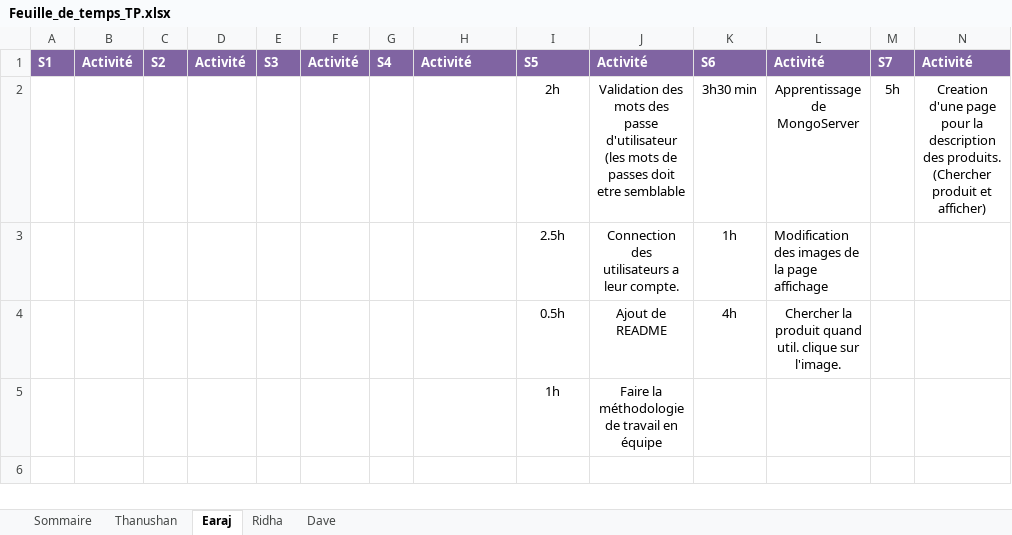
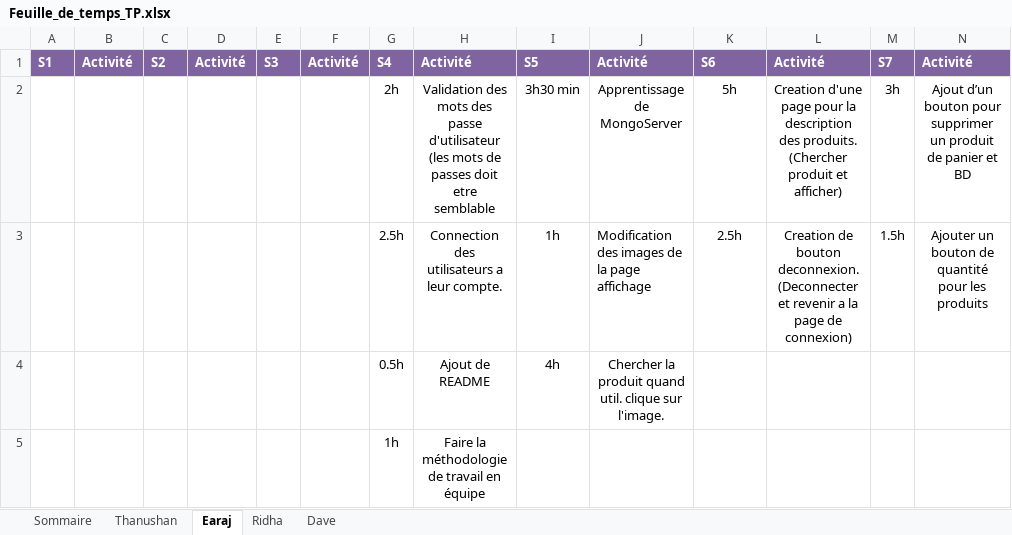
Before and after one commit to earaj/Tech2buy-webapp, an Excel workbook: Documents/Feuille_de_temps_TP.xlsx, sheet Earaj, drawn as a sheet; only a part is shown; values as stored, in another font and other column widths than the file's, no borders; removed rows and columns are numbered as before the commit, all else as after; rows hold the shown columns only; the diff names each change by its address in the sheet, - before the commit and + after, or states it on an @@ line.

Commit message:
Modification de feuille de temps

```diff
--- a/Documents/Feuille_de_temps_TP.xlsx (sheet Earaj)
+++ b/Documents/Feuille_de_temps_TP.xlsx (sheet Earaj)
-row 2:  |  |  |  |  |  |  |  | 2h | Validation des mots des passe d'utilisateur (les mots de passes doit etre semblable | 3h30 min | Apprentissage de MongoServer | 5h | Creation d'une page pour la description des produits. (Chercher produit et afficher)
-row 3:  |  |  |  |  |  |  |  | 2.5h | Connection des utilisateurs a leur compte. | 1h | Modification des images de la page affichage
-row 4:  |  |  |  |  |  |  |  | 0.5h | Ajout de README | 4h | Chercher la produit quand util. clique sur l'image.
-row 5:  |  |  |  |  |  |  |  | 1h | Faire la méthodologie de travail en équipe
+row 2:  |  |  |  |  |  | 2h | Validation des mots des passe d'utilisateur (les mots de passes doit etre semblable | 3h30 min | Apprentissage de MongoServer | 5h | Creation d'une page pour la description des produits. (Chercher produit et afficher) | 3h | Ajout d’un bouton pour supprimer un produit de panier et BD
+row 3:  |  |  |  |  |  | 2.5h | Connection des utilisateurs a leur compte. | 1h | Modification des images de la page affichage | 2.5h | Creation de bouton deconnexion. (Deconnecter et revenir a la page de connexion) | 1.5h | Ajouter un bouton de quantité pour les produits
+row 4:  |  |  |  |  |  | 0.5h | Ajout de README | 4h | Chercher la produit quand util. clique sur l'image.
+row 5:  |  |  |  |  |  | 1h | Faire la méthodologie de travail en équipe
```
Also changed, not shown: sheet Sommaire, 1 other file.
